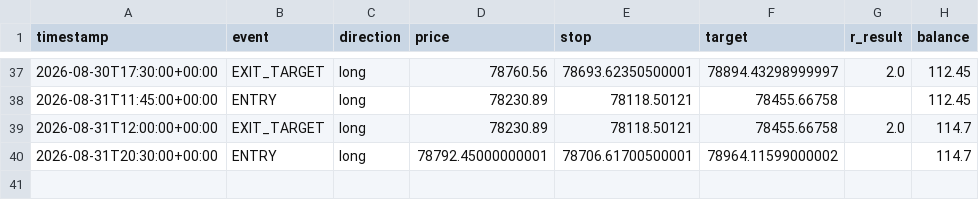
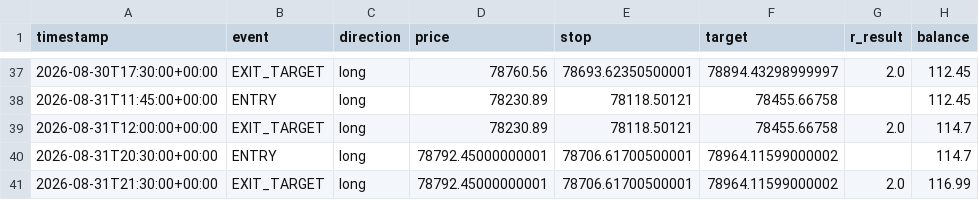
Before and after one commit to alir5za35ghp-sketch/My-btfccc-bot, a CSV file: forward_test_log.csv, drawn as a sheet; only a part is shown, gaps mark what is left out.

```diff
--- a/forward_test_log.csv
+++ b/forward_test_log.csv
@@ -40 +40,2 @@ timestamp,event,direction,price,stop,target,r_result,balance
 2026-08-31T20:30:00+00:00,ENTRY,long,78792.45000000001,78706.61700500001,78964.11599000002,,114.7
+2026-08-31T21:30:00+00:00,EXIT_TARGET,long,78792.45000000001,78706.61700500001,78964.11599000002,2.0,116.99
```
Also changed, not shown: 1 other file.
